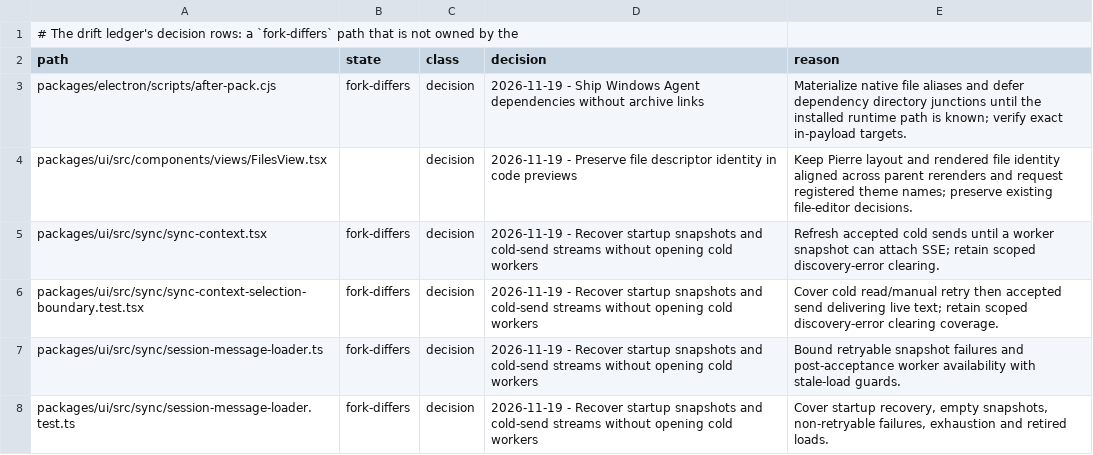
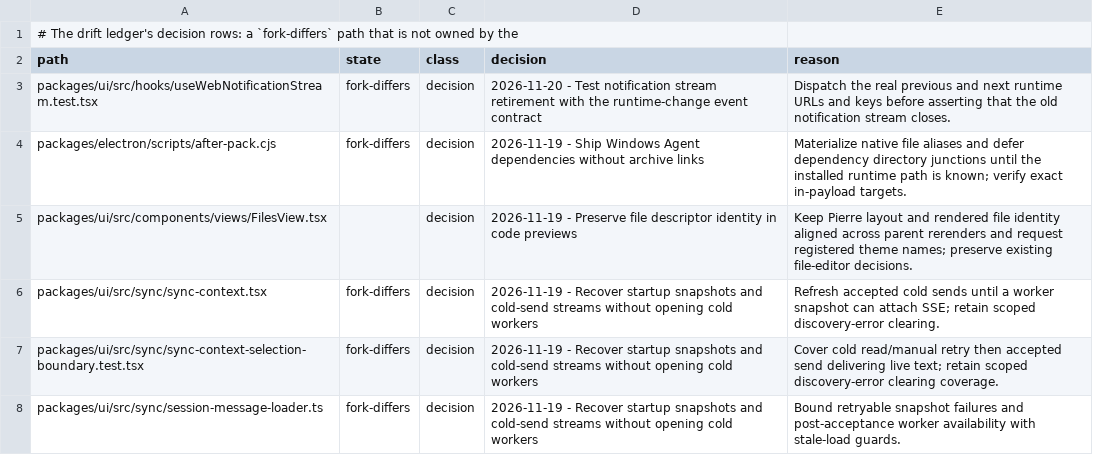
Before and after one commit to Shizuku-Yume/ohpichamber-dev, a TSV file: .workflow/upstream-deltas.tsv, drawn as a sheet; only a part is shown; the shorter side is filled out with more unchanged rows; the diff names each change by its address in the sheet, - before the commit and + after, or states it on an @@ line.

```diff
--- a/.workflow/upstream-deltas.tsv
+++ b/.workflow/upstream-deltas.tsv
+row 3: packages/ui/src/hooks/useWebNotificationStream.test.tsx | fork-differs | decision | 2026-11-20 - Test notification stream retirement with the runtime-change event contract | Dispatch the real previous and next runtime URLs and keys before asserting that the old notification stream closes.
```
Also changed, not shown: 1 other file.
